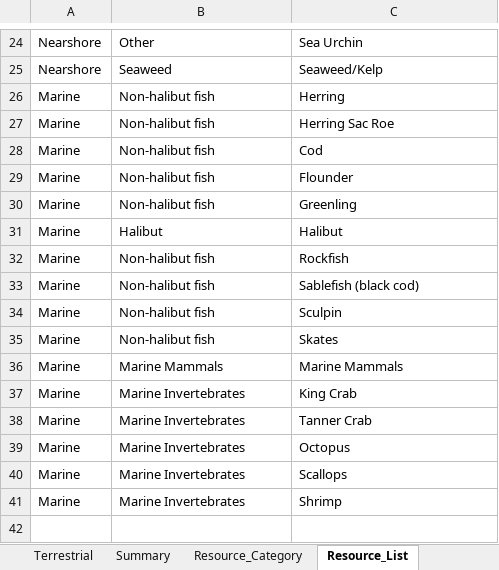
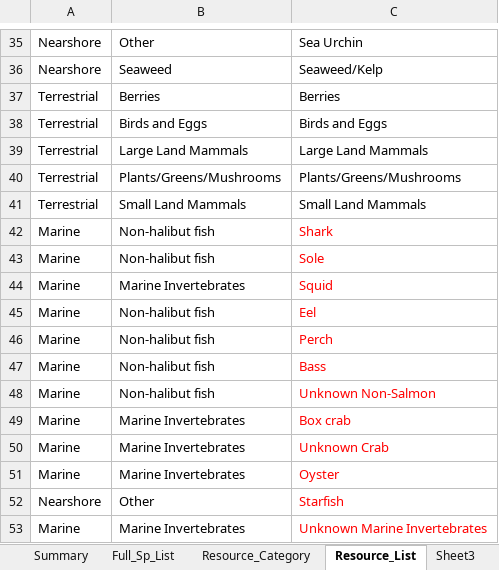
Before and after one commit to mariegutgesell/Wild_Foods, an Excel workbook: data/Foods_From_Forests_data/Copy of Southeast harvest summary_mg.xlsx, sheet Resource_List, drawn as a sheet; only a part is shown, gaps mark what is left out; values as stored, in another font and other column widths than the file's, no borders; addresses are those after the commit; the diff covers the shown part only; the diff names each change by its address in the sheet, - before the commit and + after, or states it on an @@ line.

```diff
--- a/data/Foods_From_Forests_data/Copy of Southeast harvest summary_mg.xlsx (sheet Resource_List)
+++ b/data/Foods_From_Forests_data/Copy of Southeast harvest summary_mg.xlsx (sheet Resource_List)
+sheet tab: Full_Sp_List
+sheet tab: Sheet3
@@ row 26 moved to row 10: Marine @@
@@ row 2 moved to row 37: Terrestrial @@
@@ row 3 moved to row 38: Terrestrial @@
@@ row 4 moved to row 39: Terrestrial @@
@@ row 5 moved to row 40: Terrestrial @@
@@ row 6 moved to row 41: Terrestrial @@
-C42: Herring Sac Roe
+C42: Shark
-C42 text colour: black
+C42 text colour: #FF0000
@@ row 28 moved to row 6: Marine @@
-C43: Flounder
+C43: Sole
-C43 text colour: black
+C43 text colour: #FF0000
+row 44: Marine | Marine Invertebrates | Squid
-C45: Greenling
+C45: Eel
-C45 text colour: black
+C45 text colour: #FF0000
@@ row 31 moved to row 9: Marine @@
-C46: Rockfish
+C46: Perch
-C46:C47 text colour: black
+C46:C47 text colour: #FF0000
-C47: Sablefish (black cod)
+C47: Bass
@@ row 34 moved to row 18: Marine @@
-C48: Skates
+C48: Unknown Non-Salmon
-C48 text colour: black
+C48 text colour: #FF0000
@@ row 36 moved to row 13: Marine @@
-C49: King Crab
+C49: Box crab
-C49:C51 text colour: black
+C49:C51 text colour: #FF0000
-C50: Tanner Crab
+C50: Unknown Crab
-C51: Octopus
+C51: Oyster
+row 52: Nearshore | Other | Starfish
-C53: Scallops
+C53: Unknown Marine Invertebrates
-C53 text colour: black
+C53 text colour: #FF0000
@@ row 41 moved to row 19: Marine @@
```
Also changed, not shown: 11 added rows, 1 removed row, 4 moved rows and 3 edited cells elsewhere in this sheet, sheet Summary, sheet Terrestrial, 8 other files.
